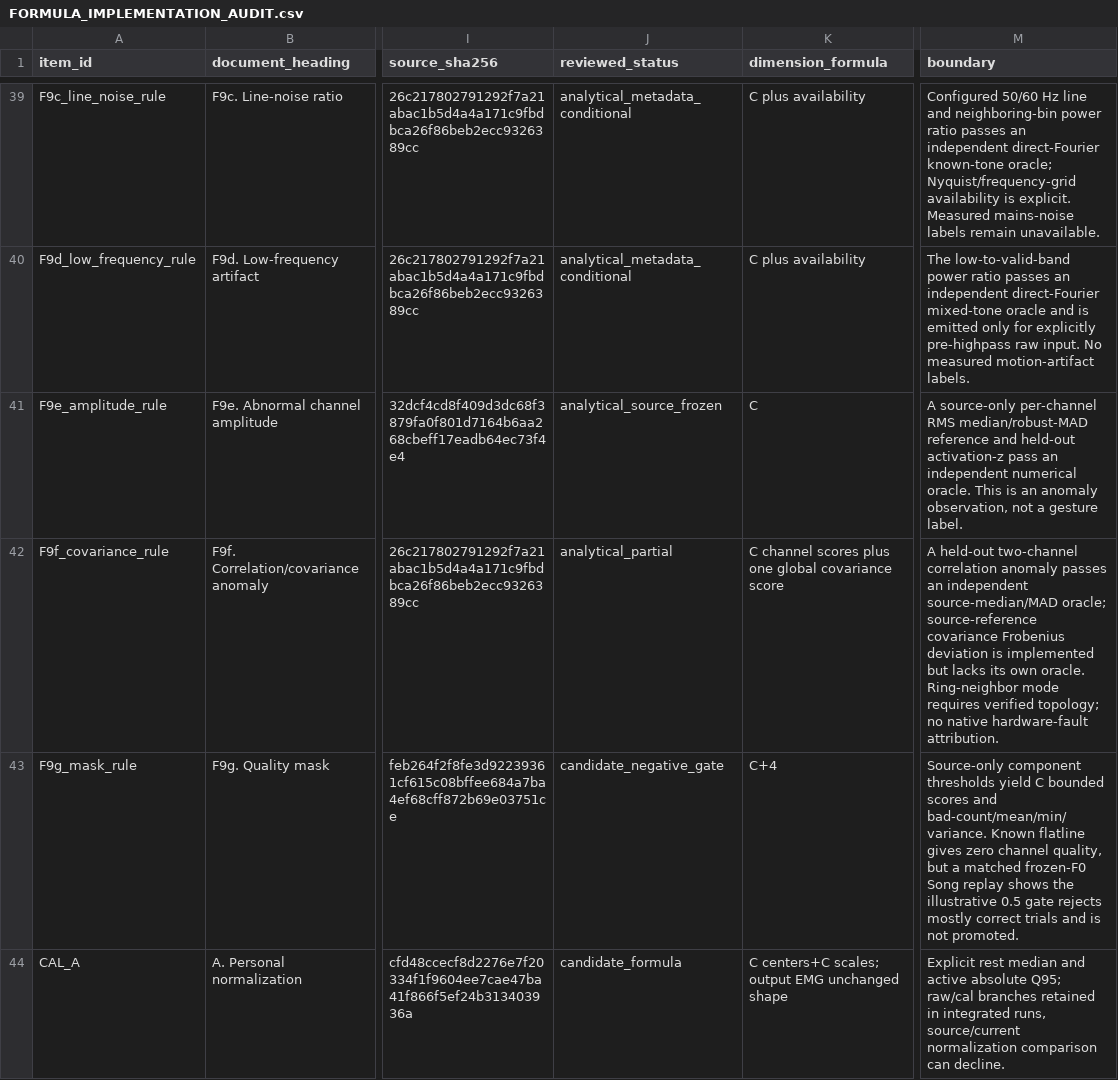
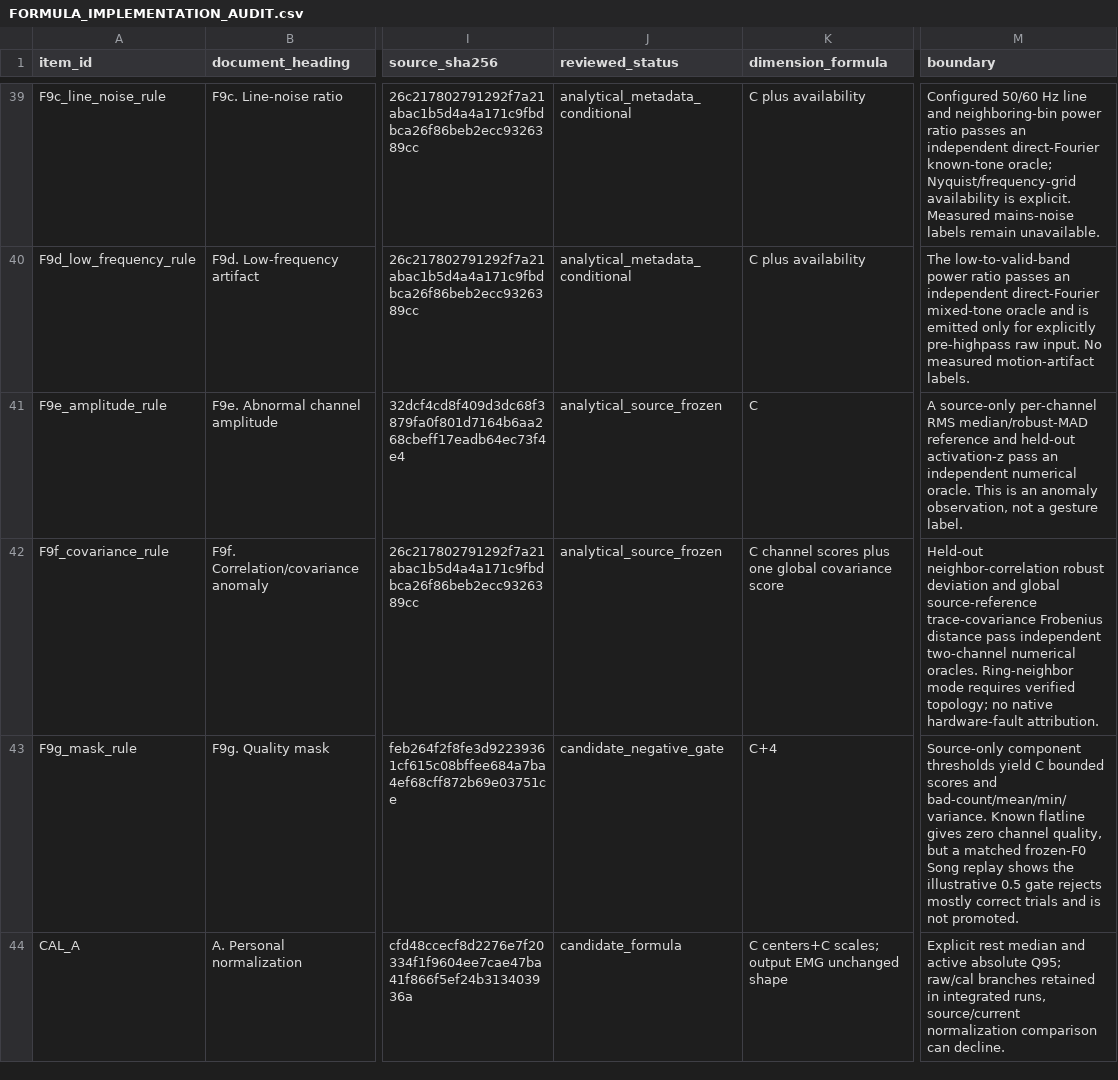
Before and after one commit to boyandong/emg-imu-human-in-the-loop, a CSV file: emgimu_classifier/feature_bank/FORMULA_IMPLEMENTATION_AUDIT.csv, drawn as a sheet; only a part is shown, gaps mark what is left out; the diff names each change by its address in the sheet, - before the commit and + after, or states it on an @@ line.

```diff
--- a/emgimu_classifier/feature_bank/FORMULA_IMPLEMENTATION_AUDIT.csv
+++ b/emgimu_classifier/feature_bank/FORMULA_IMPLEMENTATION_AUDIT.csv
-J42 (reviewed_status): analytical_partial
+J42 (reviewed_status): analytical_source_frozen
-M42 (boundary): A held-out two-channel correlation anomaly passes an independent source-median/MAD oracle; source-reference covariance Frobenius deviation is implemented but lacks its own oracle. Ring-neighbor mode…
+M42 (boundary): Held-out neighbor-correlation robust deviation and global source-reference trace-covariance Frobenius distance pass independent two-channel numerical oracles. Ring-neighbor mode…
```
Also changed, not shown: emgimu_classifier/feature_bank/DOCUMENT_SECTION_AUDIT.csv, emgimu_classifier/feature_bank/FORMULA_FAMILY_SCOPE_AUDIT.csv, 12 other files.
